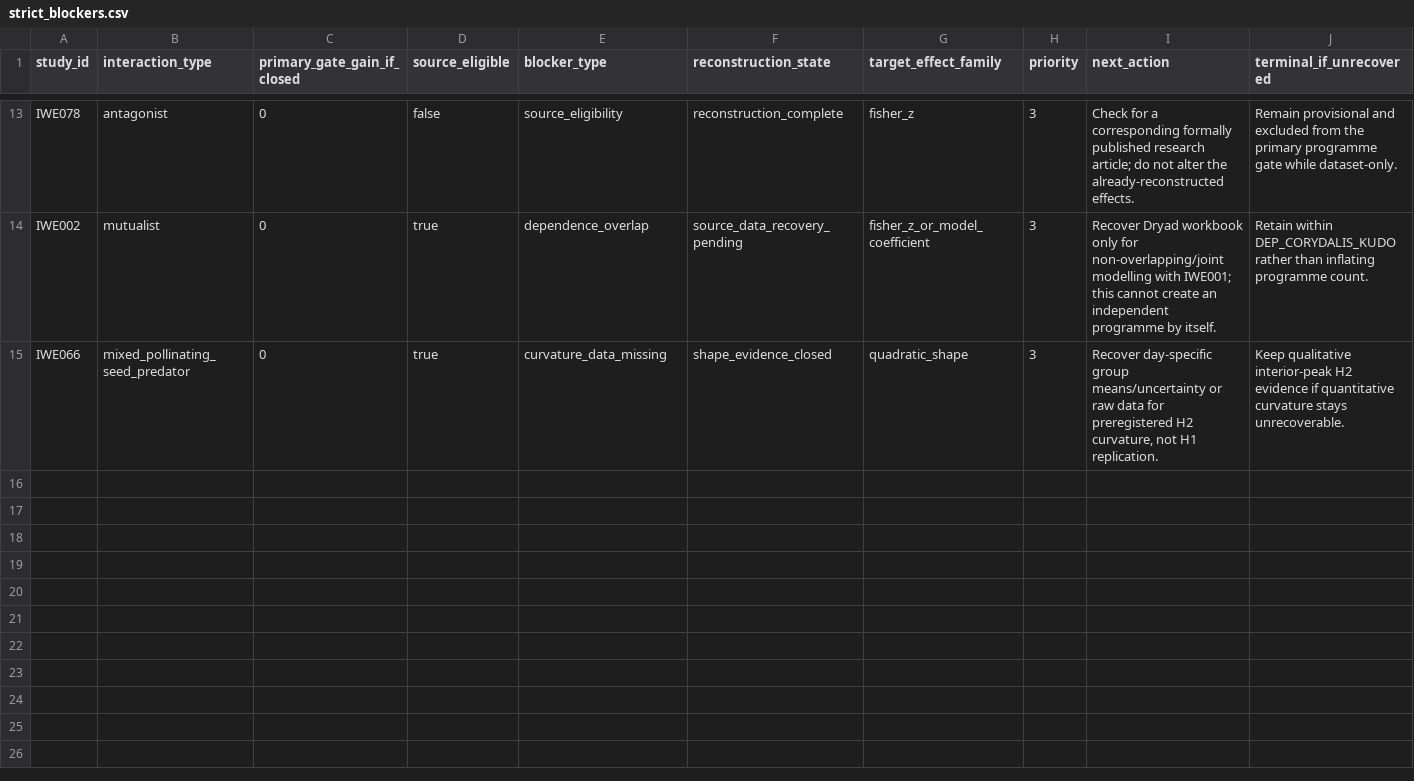
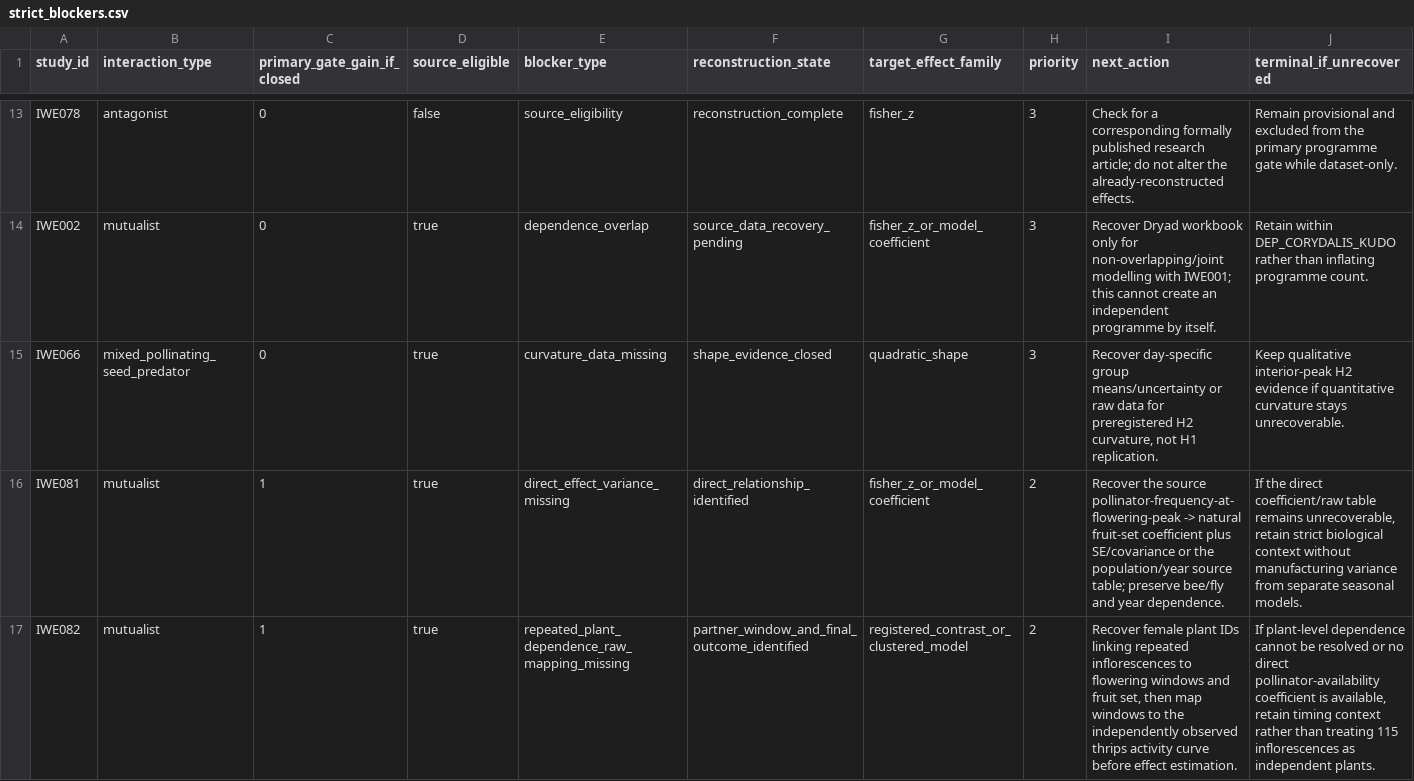
Before and after one commit to zuizui0223/iwe, a CSV file: data/registry/strict_blockers.csv, drawn as a sheet; only a part is shown, gaps mark what is left out; the diff names each change by its address in the sheet, - before the commit and + after, or states it on an @@ line.

Commit message:
research: add P1 mutualist blockers

```diff
--- a/data/registry/strict_blockers.csv
+++ b/data/registry/strict_blockers.csv
+row 16: IWE081 | mutualist | 1 | true | direct_effect_variance_missing | direct_relationship_identified | fisher_z_or_model_coefficient | 2 | Recover the source pollinator-frequency-at-flowering-peak -> natural fruit-set coefficient plus SE/covariance or the population/year source table; preserve bee/fly and year dependence. | If the direct coefficient/raw table remains unrecoverable, retain strict biological context without manufacturing variance from separate seasonal models.
+row 17: IWE082 | mutualist | 1 | true | repeated_plant_dependence_raw_mapping_missing | partner_window_and_final_outcome_identified | registered_contrast_or_clustered_model | 2 | Recover female plant IDs linking repeated inflorescences to flowering windows and fruit set, then map windows to the independently observed thrips activity curve before effect estimation. | If plant-level dependence cannot be resolved or no direct pollinator-availability coefficient is available, retain timing context rather than treating 115 inflorescences as independent plants.
```
